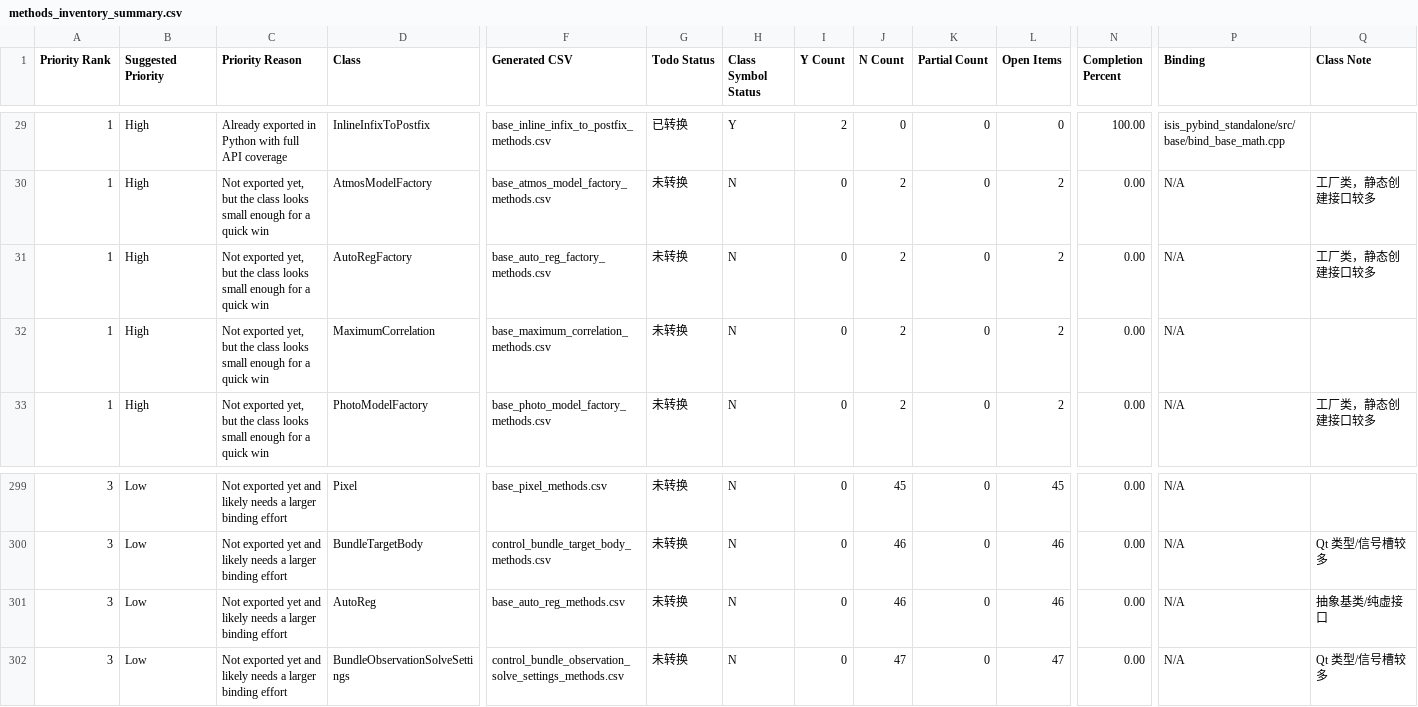
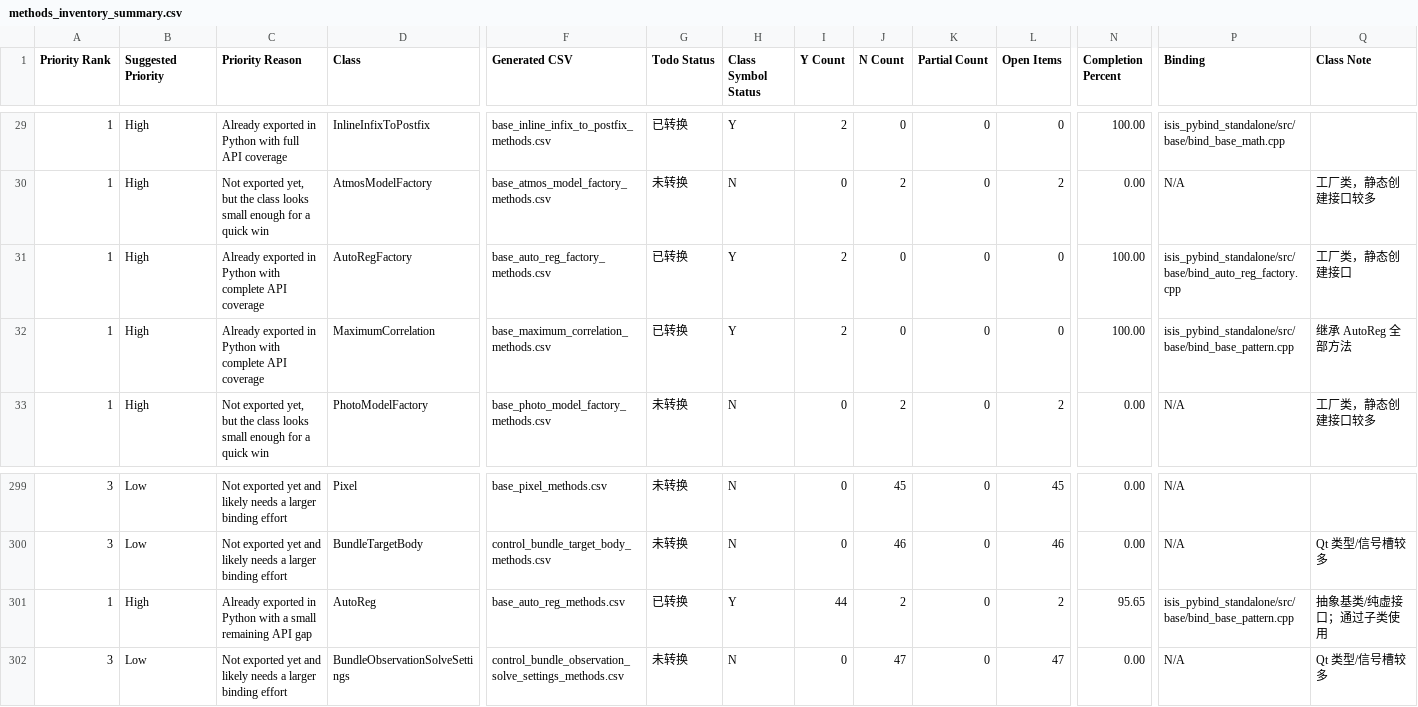
Before and after one commit to gengxun-henu/pyisis, a CSV file: class_bind_methods_details/methods_inventory_summary.csv, drawn as a sheet; only a part is shown, gaps mark what is left out; removed rows and columns are numbered as before the commit, all else as after; rows hold the shown columns only; the diff names each change by its address in the sheet, - before the commit and + after, or states it on an @@ line.

```diff
--- a/class_bind_methods_details/methods_inventory_summary.csv
+++ b/class_bind_methods_details/methods_inventory_summary.csv
-C31:C32 (Priority Reason): Not exported yet, but the class looks small enough for a quick win
+C31:C32 (Priority Reason): Already exported in Python with complete API coverage
-G31:G32 (Todo Status): 未转换
+G31:G32 (Todo Status): 已转换
-H31:H32 (Class Symbol Status): N
+H31:H32 (Class Symbol Status): Y
-I31:I32 (Y Count): 0
+I31:I32 (Y Count): 2
-J31:J32 (N Count): 2
+J31:J32 (N Count): 0
-L31:L32 (Open Items): 2
+L31:L32 (Open Items): 0
-N31:N32 (Completion Percent): 0.00
+N31:N32 (Completion Percent): 100.00
-P31 (Binding): N/A
+P31 (Binding): isis_pybind_standalone/src/base/bind_auto_reg_factory.cpp
-Q31 (Class Note): 工厂类，静态创建接口较多
+Q31 (Class Note): 工厂类，静态创建接口
-P32 (Binding): N/A
+P32 (Binding): isis_pybind_standalone/src/base/bind_base_pattern.cpp
-Q32 (Class Note): (empty)
+Q32 (Class Note): 继承 AutoReg 全部方法
-row 301: 3 | Low | Not exported yet and likely needs a larger binding effort | AutoReg | base_auto_reg_methods.csv | 未转换 | N | 0 | 46 | 0 | 46 | 0.00 | N/A | 抽象基类/纯虚接口
+row 301: 1 | High | Already exported in Python with a small remaining API gap | AutoReg | base_auto_reg_methods.csv | 已转换 | Y | 44 | 2 | 0 | 2 | 95.65 | isis_pybind_standalone/src/base/bind_base_pattern.cpp | 抽象基类/纯虚接口；通过子类使用
```
Also changed, not shown: class_bind_methods_details/base_auto_reg_methods.csv, todo_pybind11.csv, 5 other files.
